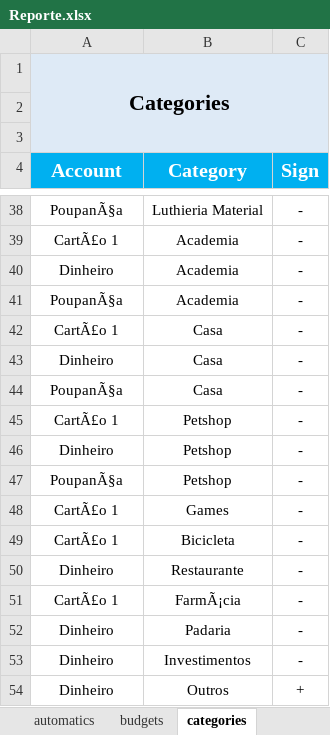
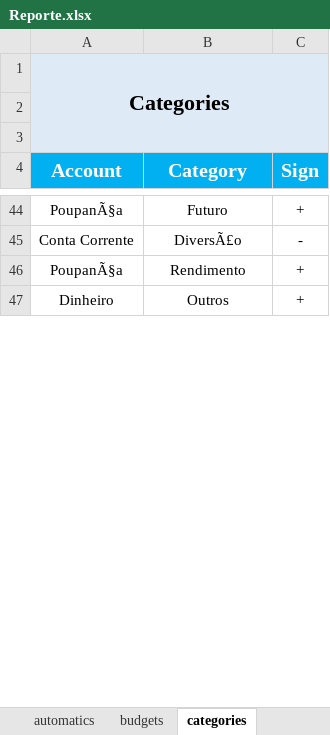
Before and after one commit to SalatielMG/GDBackEnd, an Excel workbook: exports/Reporte.xlsx, sheet categories, drawn as a sheet; only a part is shown, gaps mark what is left out; values as stored, in another font and other column widths than the file's, no borders; removed rows and columns are numbered as before the commit, all else as after; the diff covers the shown part only; the diff names each change by its address in the sheet, - before the commit and + after, or states it on an @@ line.

```diff
--- a/exports/Reporte.xlsx (sheet categories)
+++ b/exports/Reporte.xlsx (sheet categories)
-B44 (Category): Luthieria Material
+B44 (Category): Futuro
-C44 (Sign): -
+C44 (Sign): +
-row 39: CartÃ£o 1 | Academia | -
-row 40: Dinheiro | Academia | -
+row 45: Conta Corrente | DiversÃ£o | -
-B46 (Category): Academia
+B46 (Category): Rendimento
-C46 (Sign): -
+C46 (Sign): +
-row 42: CartÃ£o 1 | Casa | -
-row 43: Dinheiro | Casa | -
-row 44: PoupanÃ§a | Casa | -
-row 45: CartÃ£o 1 | Petshop | -
-row 46: Dinheiro | Petshop | -
-row 47: PoupanÃ§a | Petshop | -
-row 48: CartÃ£o 1 | Games | -
-row 49: CartÃ£o 1 | Bicicleta | -
-row 50: Dinheiro | Restaurante | -
-row 51: CartÃ£o 1 | FarmÃ¡cia | -
-row 52: Dinheiro | Padaria | -
-row 53: Dinheiro | Investimentos | -
```
Also changed, not shown: 26 added rows, 27 removed rows and 21 edited cells elsewhere in this sheet, sheet movements, sheet automatics, sheet accounts, sheet budgets.
